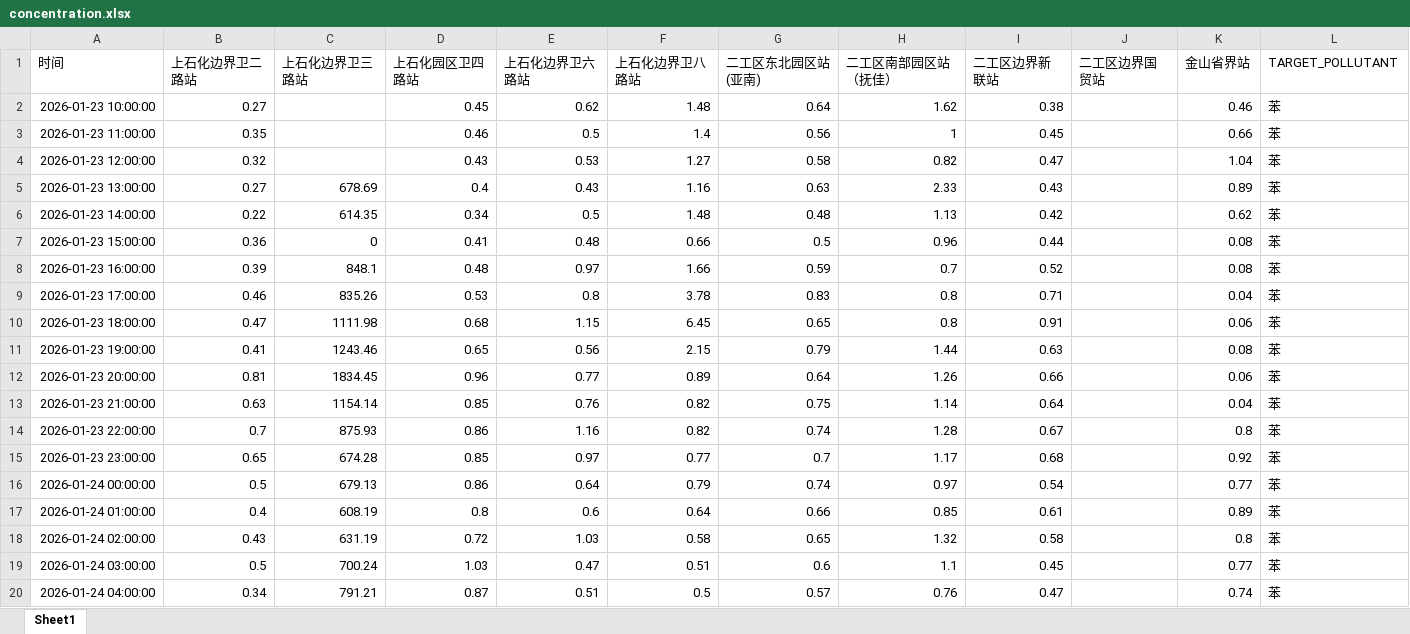
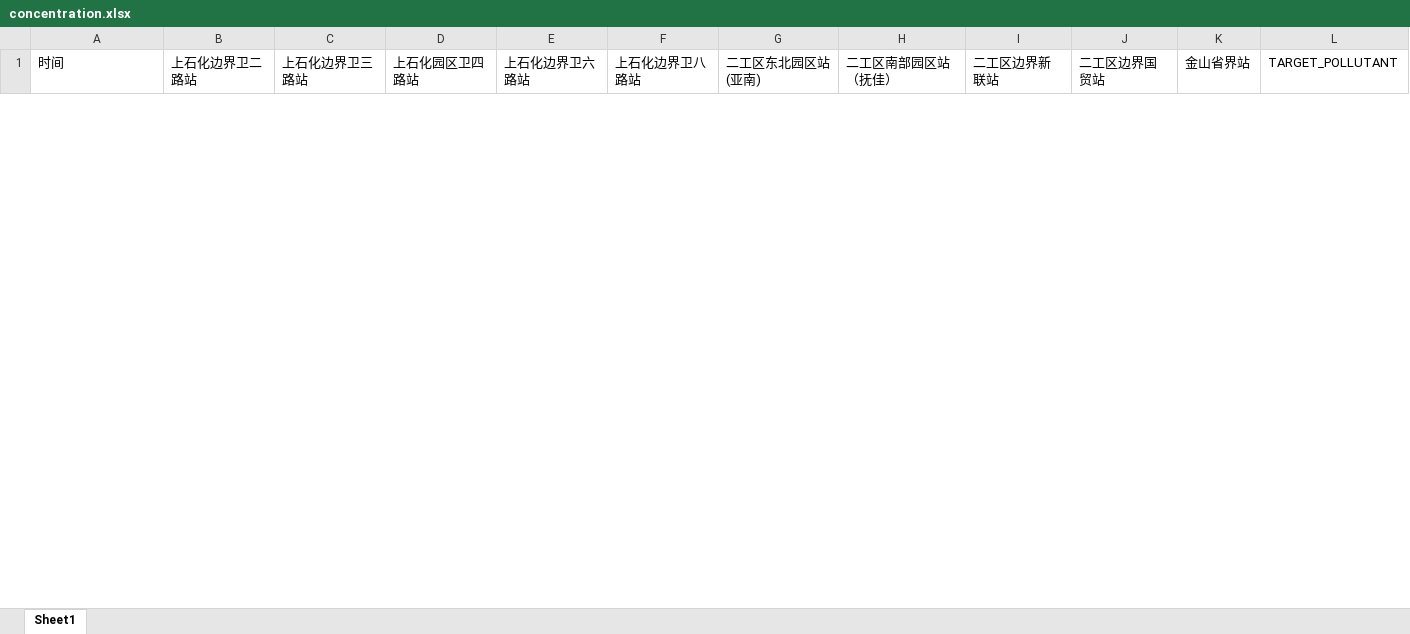
Before and after one commit to Grandereohb/SourceInverse, an Excel workbook: data/shsh_js/concentration.xlsx, sheet Sheet1, drawn as a sheet; only a part is shown; values as stored, in another font and other column widths than the file's, no borders; removed rows and columns are numbered as before the commit, all else as after; the diff covers the shown part only; the diff names each change by its address in the sheet, - before the commit and + after, or states it on an @@ line.

Commit message:
fix: make batch inversion refresh inputs per event
- support switching recent leak batch runs between JJJ and SHSH-JS data sources
- parse actual extracted concentration/wind/sites paths before launching PINN
- update PINN config paths and target pollutant for each leak event
- add JJJ abnormal-high extraction and hourly workbook merge utilities
- clean pollutant units and improve skip-pollutant matching for JJJ outputs
- fix diffusion GIF valid-domain cropping and boundary visualization artifacts

```diff
--- a/data/shsh_js/concentration.xlsx (sheet Sheet1)
+++ b/data/shsh_js/concentration.xlsx (sheet Sheet1)
-row 2: 2026-01-23 10:00:00 | 0.27 |  | 0.45 | 0.62 | 1.48 | 0.64 | 1.62 | 0.38 |  | 0.46 | 苯
-row 3: 2026-01-23 11:00:00 | 0.35 |  | 0.46 | 0.5 | 1.4 | 0.56 | 1 | 0.45 |  | 0.66 | 苯
-row 4: 2026-01-23 12:00:00 | 0.32 |  | 0.43 | 0.53 | 1.27 | 0.58 | 0.82 | 0.47 |  | 1.04 | 苯
-row 5: 2026-01-23 13:00:00 | 0.27 | 678.69 | 0.4 | 0.43 | 1.16 | 0.63 | 2.33 | 0.43 |  | 0.89 | 苯
-row 6: 2026-01-23 14:00:00 | 0.22 | 614.35 | 0.34 | 0.5 | 1.48 | 0.48 | 1.13 | 0.42 |  | 0.62 | 苯
-row 7: 2026-01-23 15:00:00 | 0.36 | 0 | 0.41 | 0.48 | 0.66 | 0.5 | 0.96 | 0.44 |  | 0.08 | 苯
-row 8: 2026-01-23 16:00:00 | 0.39 | 848.1 | 0.48 | 0.97 | 1.66 | 0.59 | 0.7 | 0.52 |  | 0.08 | 苯
-row 9: 2026-01-23 17:00:00 | 0.46 | 835.26 | 0.53 | 0.8 | 3.78 | 0.83 | 0.8 | 0.71 |  | 0.04 | 苯
-row 10: 2026-01-23 18:00:00 | 0.47 | 1111.98 | 0.68 | 1.15 | 6.45 | 0.65 | 0.8 | 0.91 |  | 0.06 | 苯
-row 11: 2026-01-23 19:00:00 | 0.41 | 1243.46 | 0.65 | 0.56 | 2.15 | 0.79 | 1.44 | 0.63 |  | 0.08 | 苯
-row 12: 2026-01-23 20:00:00 | 0.81 | 1834.45 | 0.96 | 0.77 | 0.89 | 0.64 | 1.26 | 0.66 |  | 0.06 | 苯
-row 13: 2026-01-23 21:00:00 | 0.63 | 1154.14 | 0.85 | 0.76 | 0.82 | 0.75 | 1.14 | 0.64 |  | 0.04 | 苯
-row 14: 2026-01-23 22:00:00 | 0.7 | 875.93 | 0.86 | 1.16 | 0.82 | 0.74 | 1.28 | 0.67 |  | 0.8 | 苯
-row 15: 2026-01-23 23:00:00 | 0.65 | 674.28 | 0.85 | 0.97 | 0.77 | 0.7 | 1.17 | 0.68 |  | 0.92 | 苯
-row 16: 2026-01-24 00:00:00 | 0.5 | 679.13 | 0.86 | 0.64 | 0.79 | 0.74 | 0.97 | 0.54 |  | 0.77 | 苯
-row 17: 2026-01-24 01:00:00 | 0.4 | 608.19 | 0.8 | 0.6 | 0.64 | 0.66 | 0.85 | 0.61 |  | 0.89 | 苯
-row 18: 2026-01-24 02:00:00 | 0.43 | 631.19 | 0.72 | 1.03 | 0.58 | 0.65 | 1.32 | 0.58 |  | 0.8 | 苯
-row 19: 2026-01-24 03:00:00 | 0.5 | 700.24 | 1.03 | 0.47 | 0.51 | 0.6 | 1.1 | 0.45 |  | 0.77 | 苯
-row 20: 2026-01-24 04:00:00 | 0.34 | 791.21 | 0.87 | 0.51 | 0.5 | 0.57 | 0.76 | 0.47 |  | 0.74 | 苯
```
Also changed, not shown: 13 added rows and 15 removed rows elsewhere in this sheet, data/abnormal_high_monitor_data/abnormal_high_monitor_data_jjj_may.xlsx, data/jjj/concentration.xlsx, 12 other files.
